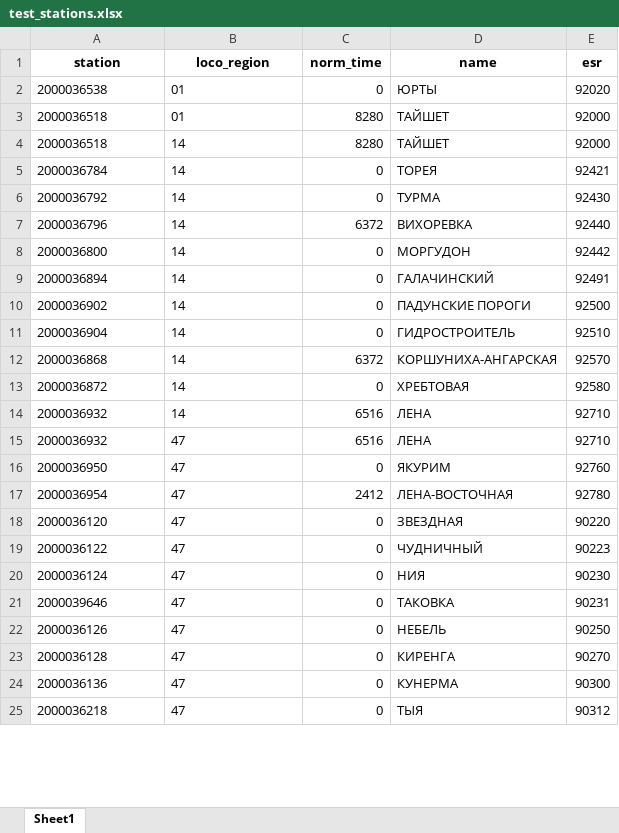
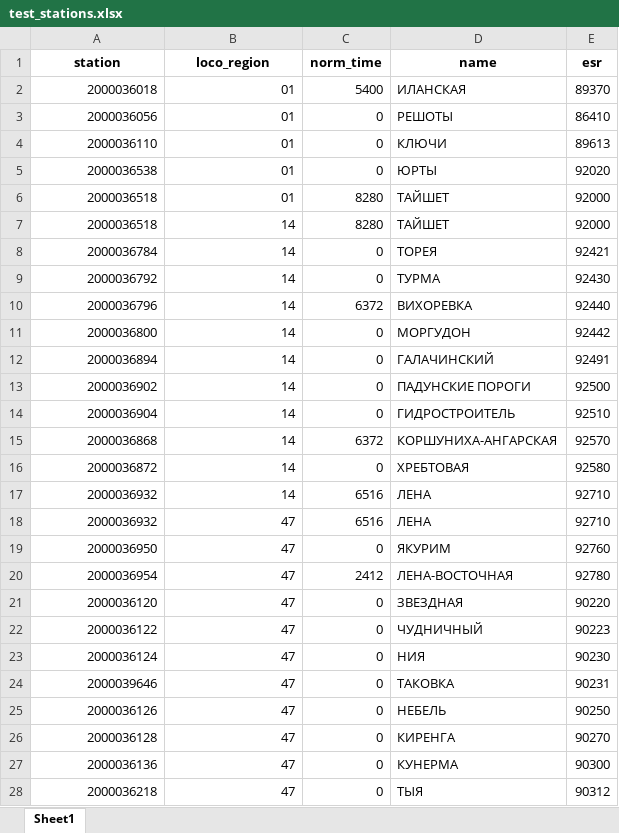
Before and after one commit to SoNicKKK/Planner, an Excel workbook: test_scenario/test_stations.xlsx, sheet Sheet1, drawn as a sheet; only a part is shown; values as stored, in another font and other column widths than the file's, no borders; addresses are those after the commit; the diff covers the shown part only; the diff names each change by its address in the sheet, - before the commit and + after, or states it on an @@ line.

Commit message:
Тестовые станции

```diff
--- a/test_scenario/test_stations.xlsx (sheet Sheet1)
+++ b/test_scenario/test_stations.xlsx (sheet Sheet1)
+row 2: 2000036018 | 01 | 5400 | ИЛАНСКАЯ | 89370
+row 3: 2000036056 | 01 | 0 | РЕШОТЫ | 86410
+row 4: 2000036110 | 01 | 0 | КЛЮЧИ | 89613
-A5:B28 alignment: left
+A5:B28 alignment: right
```
Also changed, not shown: cell formats elsewhere in this sheet.
